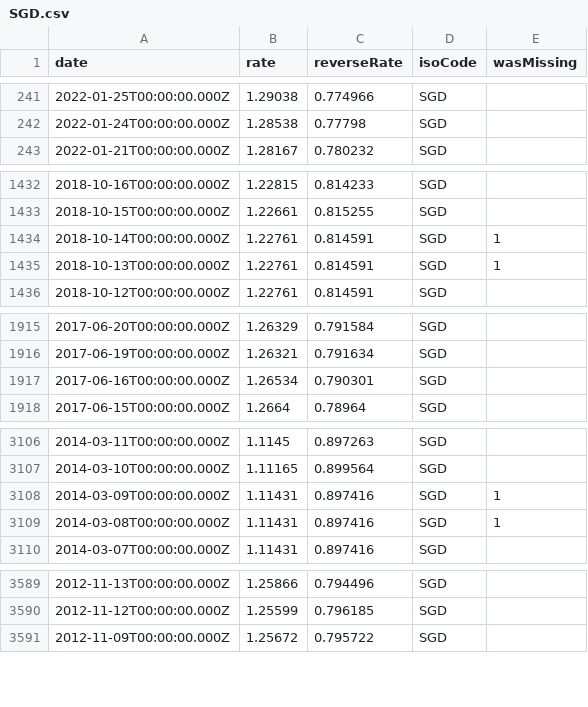
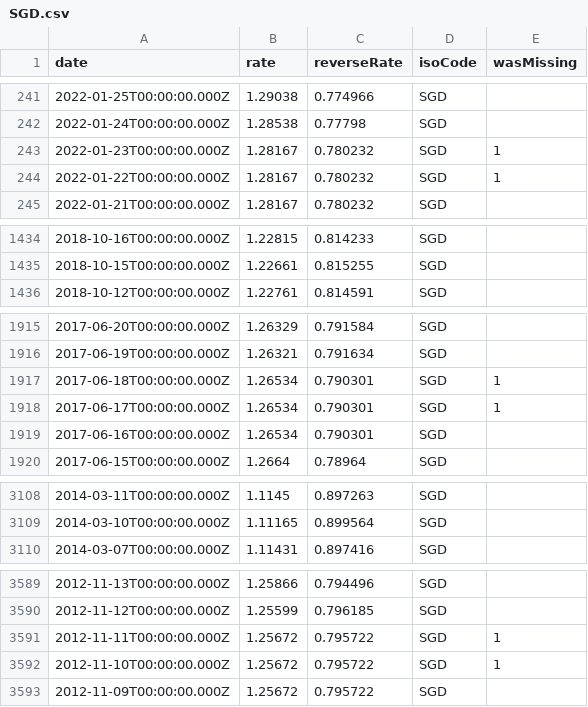
Before and after one commit to GeorgeSG/bnb-currency-exchange-rates, a CSV file: data/SGD.csv, drawn as a sheet; only a part is shown, gaps mark what is left out; removed rows and columns are numbered as before the commit, all else as after; the diff covers the shown part only; the diff names each change by its address in the sheet, - before the commit and + after, or states it on an @@ line.

Commit message:
Update exchange rates

```diff
--- a/data/SGD.csv
+++ b/data/SGD.csv
+row 243: 2022-01-23T00:00:00.000Z | 1.28167 | 0.780232 | SGD | 1
+row 244: 2022-01-22T00:00:00.000Z | 1.28167 | 0.780232 | SGD | 1
-row 1434: 2018-10-14T00:00:00.000Z | 1.22761 | 0.814591 | SGD | 1
-row 1435: 2018-10-13T00:00:00.000Z | 1.22761 | 0.814591 | SGD | 1
+row 1917: 2017-06-18T00:00:00.000Z | 1.26534 | 0.790301 | SGD | 1
+row 1918: 2017-06-17T00:00:00.000Z | 1.26534 | 0.790301 | SGD | 1
-row 3108: 2014-03-09T00:00:00.000Z | 1.11431 | 0.897416 | SGD | 1
-row 3109: 2014-03-08T00:00:00.000Z | 1.11431 | 0.897416 | SGD | 1
+row 3591: 2012-11-11T00:00:00.000Z | 1.25672 | 0.795722 | SGD | 1
+row 3592: 2012-11-10T00:00:00.000Z | 1.25672 | 0.795722 | SGD | 1
```
Also changed, not shown: 4 added rows and 2 removed rows elsewhere in this file, data/AUD.csv, data/HKD.csv, 40 other files.
